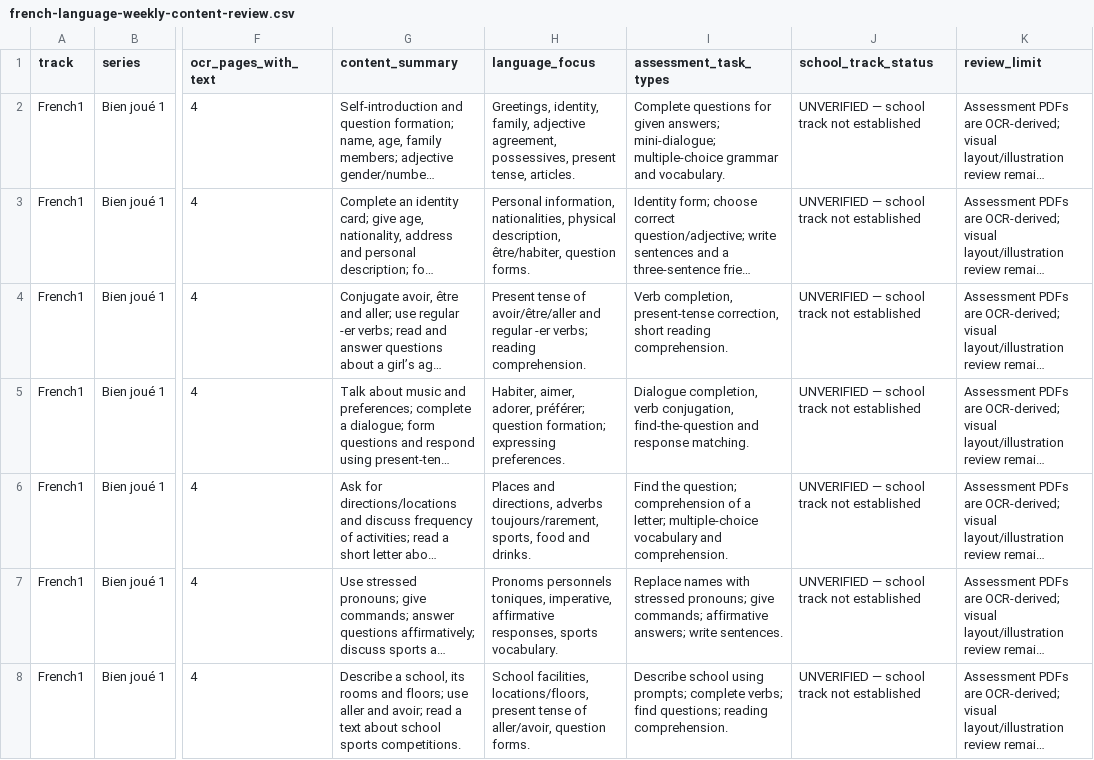
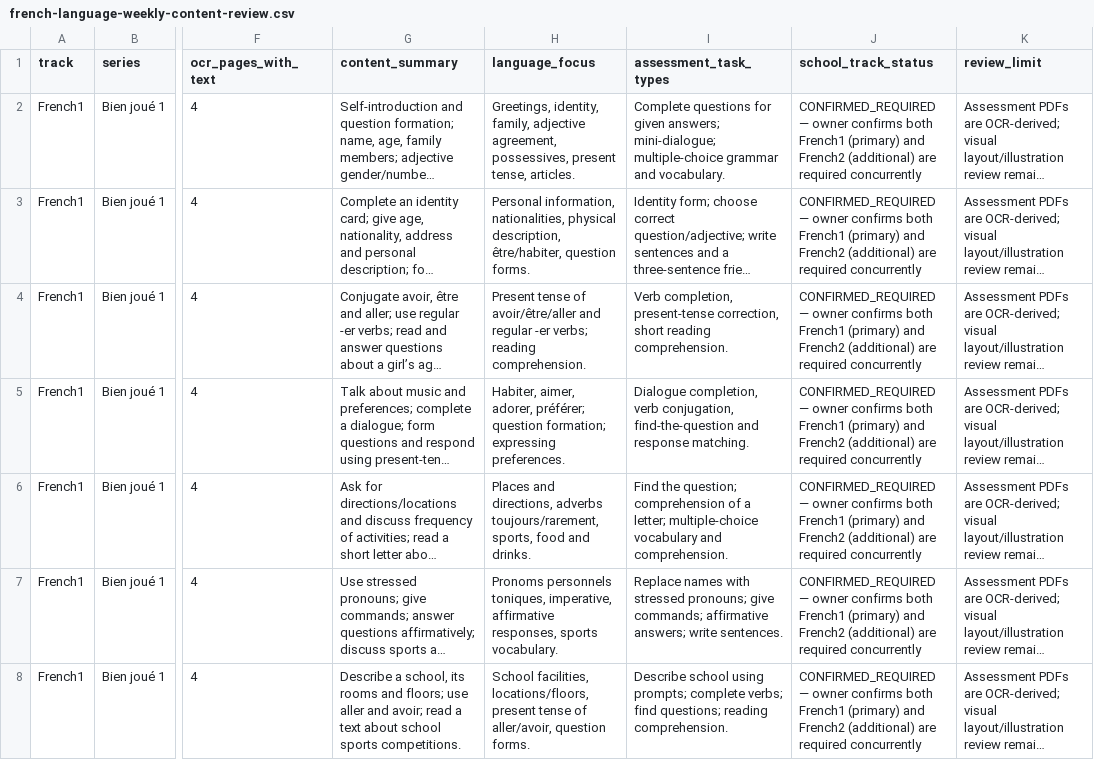
Before and after one commit to madnessgate44-debug/Amina, a CSV file: docs/audits/grade5-2026-2027/french-language-weekly-content-review.csv, drawn as a sheet; only a part is shown, gaps mark what is left out; long unchanged cells end in …; the diff covers the shown part only; the diff names each change by its address in the sheet, - before the commit and + after, or states it on an @@ line.

Commit message:
docs(curriculum): confirm both French tracks required

```diff
--- a/docs/audits/grade5-2026-2027/french-language-weekly-content-review.csv
+++ b/docs/audits/grade5-2026-2027/french-language-weekly-content-review.csv
-J2:J8 (school_track_status): UNVERIFIED — school track not established
+J2:J8 (school_track_status): CONFIRMED_REQUIRED — owner confirms both French1 (primary) and French2 (additional) are required concurrently
```
Also changed, not shown: 6 edited cells elsewhere in this file.
